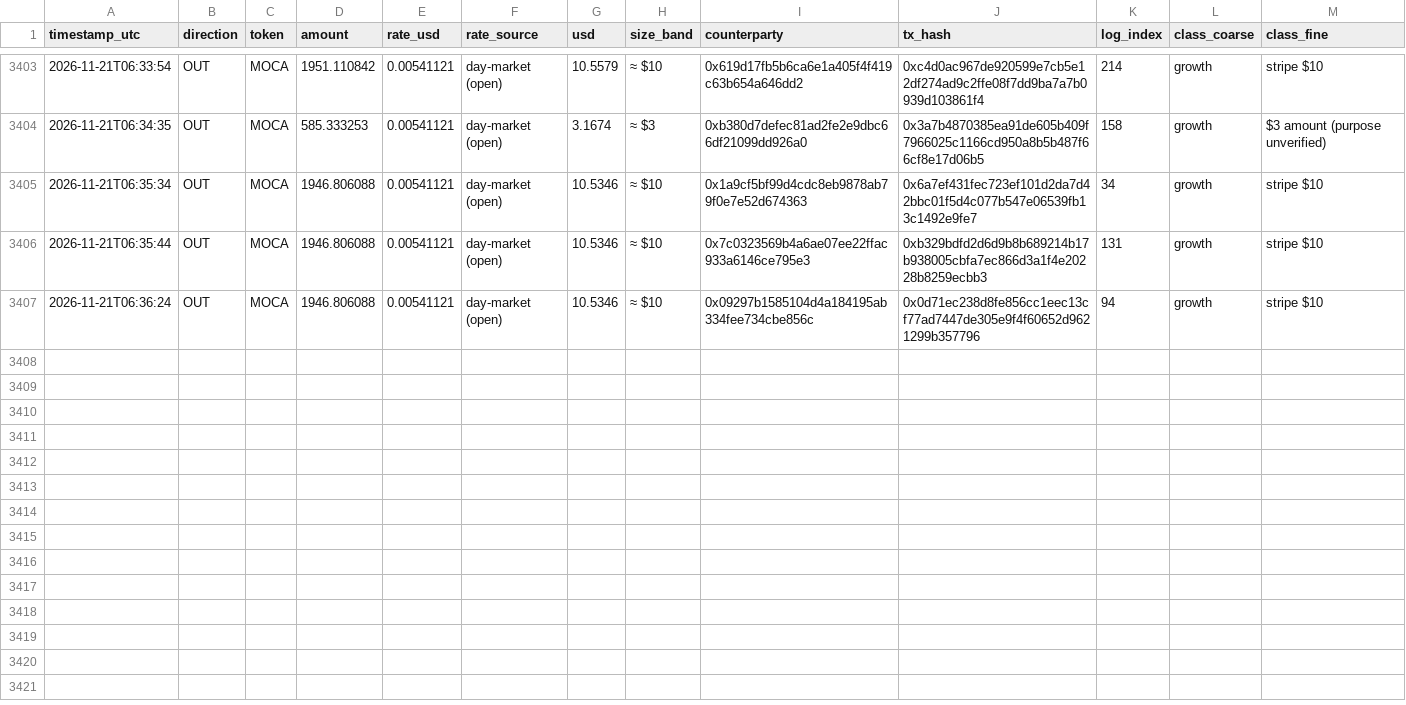
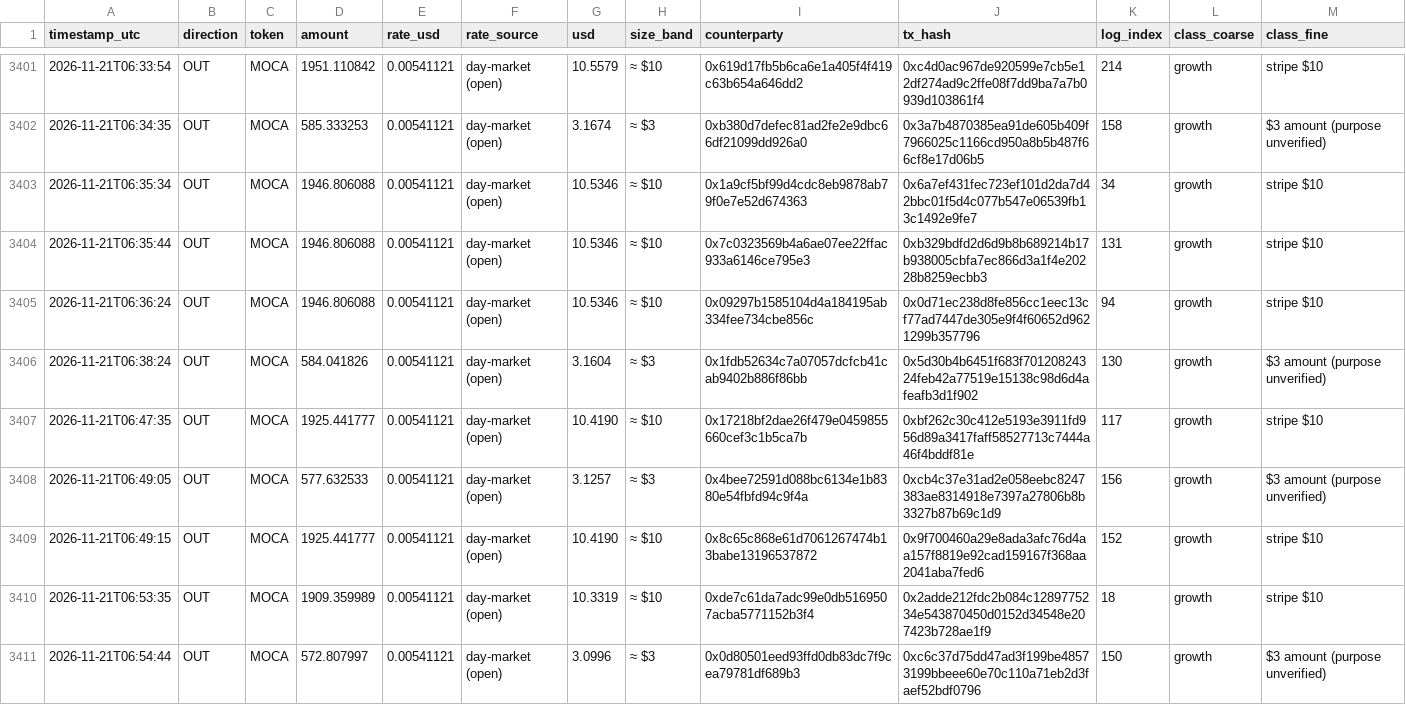
Before and after one commit to Agentic-Po/skill-payout-dashboard, a CSV file: transfers_export.csv, drawn as a sheet; only a part is shown, gaps mark what is left out; the diff covers the shown part only.

```diff
--- a/transfers_export.csv
+++ b/transfers_export.csv
@@ -3407 +3405,7 @@ timestamp_utc,direction,token,amount,rate_usd,rate_source,usd,size_band,counterp
 2026-11-21T06:36:24,OUT,MOCA,1946.806088,0.00541121,day-market (open),10.5346,≈ $10,0x09297b1585104d4a184195ab334fee734cbe856c,0x0d71ec238d8fe856cc1eec13cf77ad7447de305e9f4f60652d9621299b357796,94,growth,stripe $10
+2026-11-21T06:38:24,OUT,MOCA,584.041826,0.00541121,day-market (open),3.1604,≈ $3,0x1fdb52634c7a07057dcfcb41cab9402b886f86bb,0x5d30b4b6451f683f70120824324feb42a77519e15138c98d6d4afeafb3d1f902,130,growth,$3 amount (purpose unverified)
+2026-11-21T06:47:35,OUT,MOCA,1925.441777,0.00541121,day-market (open),10.4190,≈ $10,0x17218bf2dae26f479e0459855660cef3c1b5ca7b,0xbf262c30c412e5193e3911fd956d89a3417faff58527713c7444a46f4bddf81e,117,growth,stripe $10
+2026-11-21T06:49:05,OUT,MOCA,577.632533,0.00541121,day-market (open),3.1257,≈ $3,0x4bee72591d088bc6134e1b8380e54fbfd94c9f4a,0xcb4c37e31ad2e058eebc8247383ae8314918e7397a27806b8b3327b87b69c1d9,156,growth,$3 amount (purpose unverified)
+2026-11-21T06:49:15,OUT,MOCA,1925.441777,0.00541121,day-market (open),10.4190,≈ $10,0x8c65c868e61d7061267474b13babe13196537872,0x9f700460a29e8ada3afc76d4aa157f8819e92cad159167f368aa2041aba7fed6,152,growth,stripe $10
+2026-11-21T06:53:35,OUT,MOCA,1909.359989,0.00541121,day-market (open),10.3319,≈ $10,0xde7c61da7adc99e0db5169507acba5771152b3f4,0x2adde212fdc2b084c1289775234e543870450d0152d34548e207423b728ae1f9,18,growth,stripe $10
+2026-11-21T06:54:44,OUT,MOCA,572.807997,0.00541121,day-market (open),3.0996,≈ $3,0x0d80501eed93ffd0db83dc7f9cea79781df689b3,0xc6c37d75dd47ad3f199be48573199bbeee60e70c110a71eb2d3faef52bdf0796,150,growth,$3 amount (purpose unverified)
```
Also changed, not shown: 6 added rows and 2 removed rows elsewhere in this file, 58 other files.
